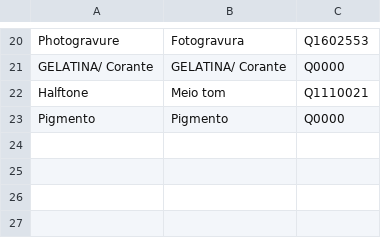
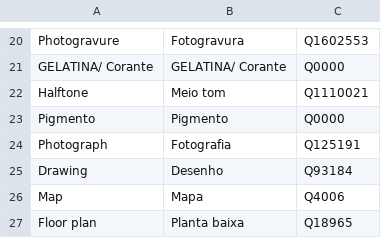
Before and after one commit to imaginerio/imaginerio-data, a CSV file: input/mapping.csv, drawn as a sheet; only a part is shown, gaps mark what is left out; the diff names each change by its address in the sheet, - before the commit and + after, or states it on an @@ line.

Commit message:
:card_file_box: Add new items for mapping

```diff
--- a/input/mapping.csv
+++ b/input/mapping.csv
+row 24: Photograph | Fotografia | Q125191
+row 25: Drawing | Desenho | Q93184
+row 26: Map | Mapa | Q4006
+row 27: Floor plan | Planta baixa | Q18965
```
